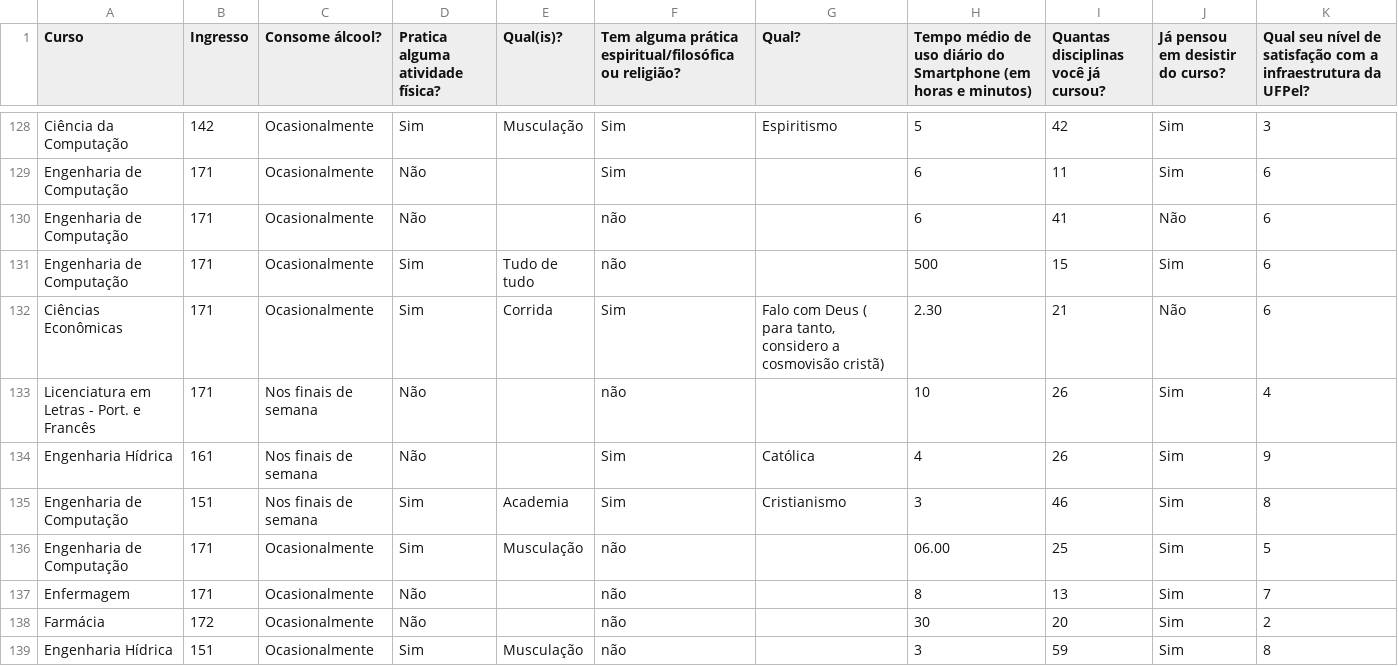
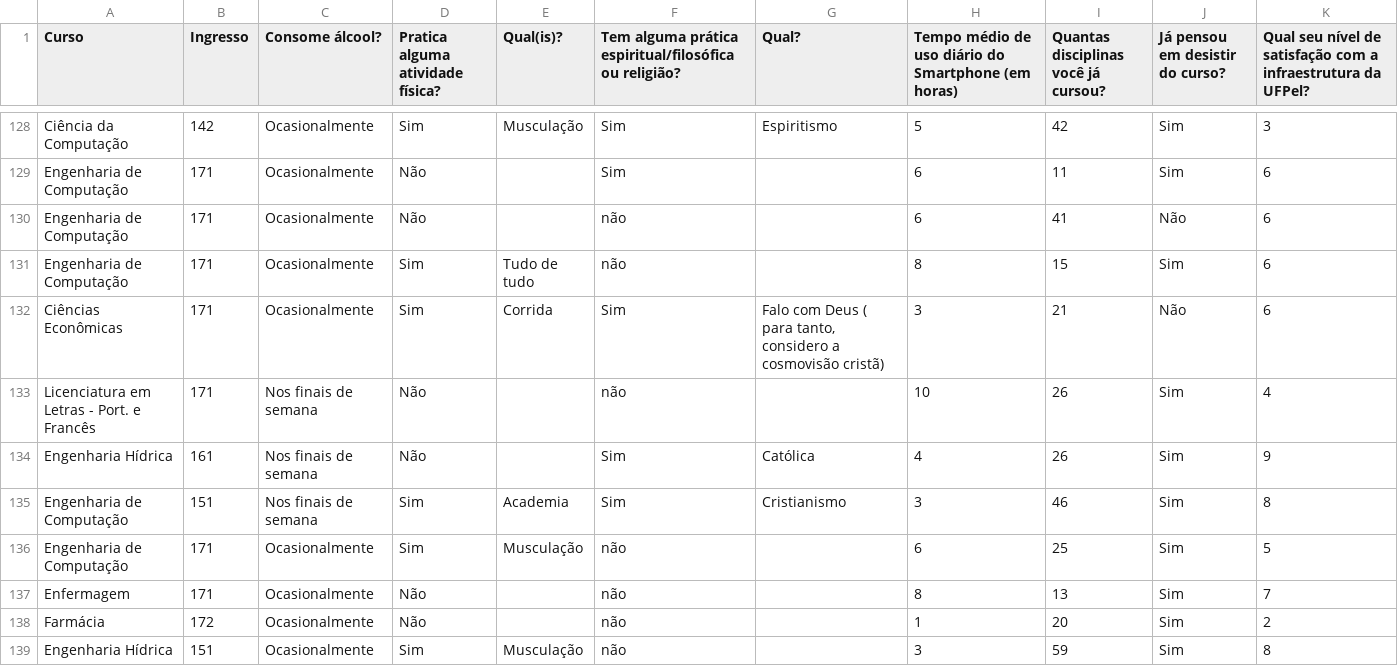
Before and after one commit to Jonathas-Conceicao/R-Playground, a CSV file: trab1/clean_data.csv, drawn as a sheet; only a part is shown, gaps mark what is left out; the diff covers the shown part only.

Commit message:
trab1: Altered smartphone use to be all hours
Signed-off-by: Jonathas-Conceicao <jadoliveira@inf.ufpel.edu.br>

```diff
--- a/trab1/clean_data.csv
+++ b/trab1/clean_data.csv
@@ -1 +1 @@
-Curso,Ingresso,Consome álcool?,Pratica alguma atividade física?,Qual(is)?,Tem alguma prática espiritual/filosófica ou religião?,Qual?,Tempo médio de uso diário do Smartphone (em horas e minutos),Quantas disciplinas você já cursou?,Já pensou em desistir do curso?,Qual seu nível de satisfação com a infraestrutura da UFPel?
+Curso,Ingresso,Consome álcool?,Pratica alguma atividade física?,Qual(is)?,Tem alguma prática espiritual/filosófica ou religião?,Qual?,Tempo médio de uso diário do Smartphone (em horas),Quantas disciplinas você já cursou?,Já pensou em desistir do curso?,Qual seu nível de satisfação com a infraestrutura da UFPel?
@@ -130,4 +130,4 @@ Engenharia de Computação,171,Ocasionalmente,Não,,Sim,,6,11,Sim,6
 Engenharia de Computação,171,Ocasionalmente,Não,,não,,6,41,Não,6
-Engenharia de Computação,171,Ocasionalmente,Sim,Tudo de tudo,não,,500,15,Sim,6
-Ciências Econômicas,171,Ocasionalmente,Sim,Corrida,Sim,"Falo com Deus ( para tanto, considero a cosmovisão cristã)",2.30,21,Não,6
+Engenharia de Computação,171,Ocasionalmente,Sim,Tudo de tudo,não,,8,15,Sim,6
+Ciências Econômicas,171,Ocasionalmente,Sim,Corrida,Sim,"Falo com Deus ( para tanto, considero a cosmovisão cristã)",3,21,Não,6
 Licenciatura em Letras - Port. e Francês,171,Nos finais de semana,Não,,não,,10,26,Sim,4
@@ -135,5 +135,5 @@ Engenharia Hídrica,161,Nos finais de semana,Não,,Sim,Católica,4,26,Sim,9
 Engenharia de Computação,151,Nos finais de semana,Sim,Academia,Sim,Cristianismo,3,46,Sim,8
-Engenharia de Computação,171,Ocasionalmente,Sim,Musculação,não,,06.00,25,Sim,5
+Engenharia de Computação,171,Ocasionalmente,Sim,Musculação,não,,6,25,Sim,5
 Enfermagem,171,Ocasionalmente,Não,,não,,8,13,Sim,7
-Farmácia,172,Ocasionalmente,Não,,não,,30,20,Sim,2
+Farmácia,172,Ocasionalmente,Não,,não,,1,20,Sim,2
 Engenharia Hídrica,151,Ocasionalmente,Sim,Musculação,não,,3,59,Sim,8
```
Also changed, not shown: 21 edited cells elsewhere in this file.
